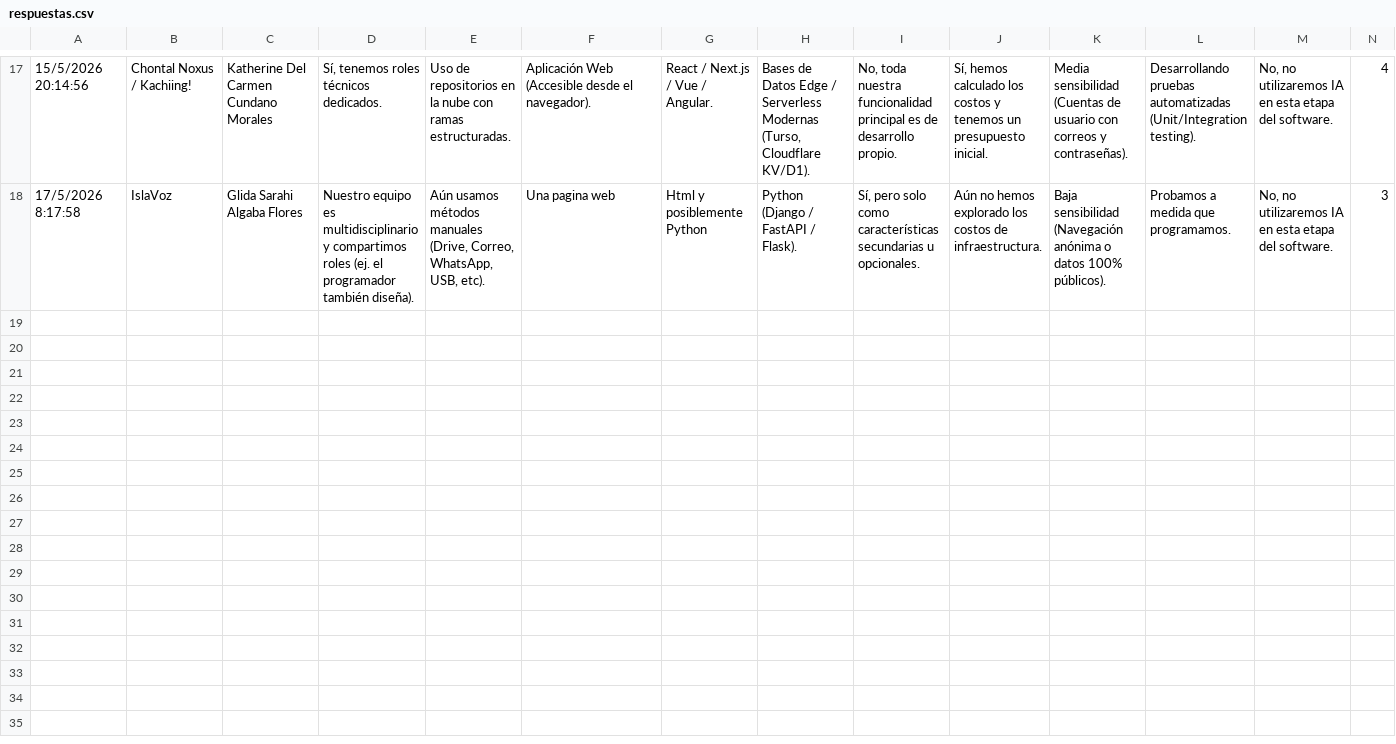
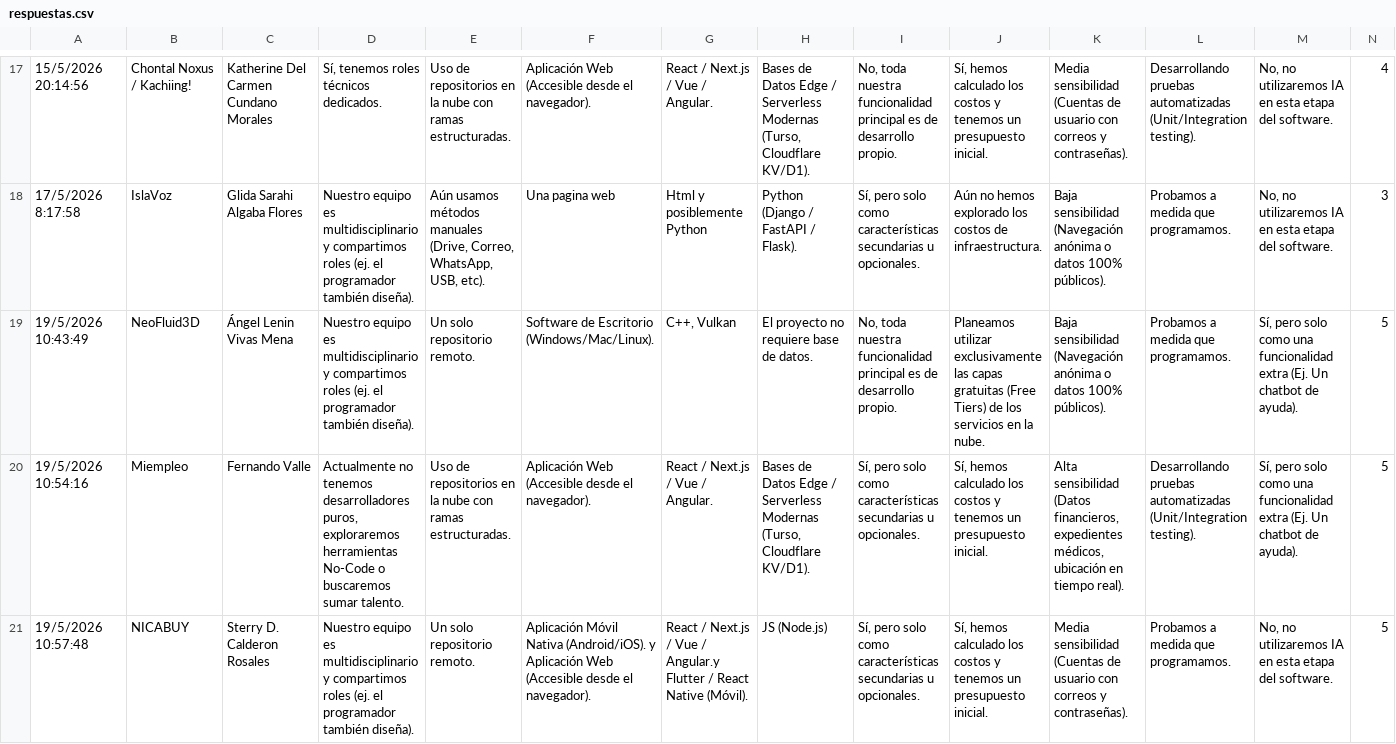
Before and after one commit to RojasCristianE/diagnostico-arquitectura-hn26, a CSV file: data/respuestas.csv, drawn as a sheet; only a part is shown, gaps mark what is left out; rows hold the shown columns only; the diff covers the shown part only; the diff names each change by its address in the sheet, - before the commit and + after, or states it on an @@ line.

```diff
--- a/data/respuestas.csv
+++ b/data/respuestas.csv
+row 19: 19/5/2026 10:43:49 | NeoFluid3D | Ángel Lenin Vivas Mena | Nuestro equipo es multidisciplinario y compartimos roles (ej. el programador también diseña). | Un solo repositorio remoto. | Software de Escritorio (Windows/Mac/Linux). | C++, Vulkan | El proyecto no requiere base de datos. | No, toda nuestra funcionalidad principal es de desarrollo propio. | Planeamos utilizar exclusivamente las capas gratuitas (Free Tiers) de los servicios en la nube. | Baja sensibilidad (Navegación anónima o datos 100% públicos). | Probamos a medida que programamos. | Sí, pero solo como una funcionalidad extra (Ej. Un chatbot de ayuda). | 5
+row 20: 19/5/2026 10:54:16 | Miempleo | Fernando Valle | Actualmente no tenemos desarrolladores puros, exploraremos herramientas No-Code o buscaremos sumar talento. | Uso de repositorios en la nube con ramas estructuradas. | Aplicación Web (Accesible desde el navegador). | React / Next.js / Vue / Angular. | Bases de Datos Edge / Serverless Modernas (Turso, Cloudflare KV/D1). | Sí, pero solo como características secundarias u opcionales. | Sí, hemos calculado los costos y tenemos un presupuesto inicial. | Alta sensibilidad (Datos financieros, expedientes médicos, ubicación en tiempo real). | Desarrollando pruebas automatizadas (Unit/Integration testing). | Sí, pero solo como una funcionalidad extra (Ej. Un chatbot de ayuda). | 5
+row 21: 19/5/2026 10:57:48 | NICABUY | Sterry D. Calderon Rosales | Nuestro equipo es multidisciplinario y compartimos roles (ej. el programador también diseña). | Un solo repositorio remoto. | Aplicación Móvil Nativa (Android/iOS). y Aplicación Web (Accesible desde el navegador). | React / Next.js / Vue / Angular.y Flutter / React Native (Móvil). | JS (Node.js) | Sí, pero solo como características secundarias u opcionales. | Sí, hemos calculado los costos y tenemos un presupuesto inicial. | Media sensibilidad (Cuentas de usuario con correos y contraseñas). | Probamos a medida que programamos. | No, no utilizaremos IA en esta etapa del software. | 5
```
Also changed, not shown: 3 added rows elsewhere in this file, 8 other files.
